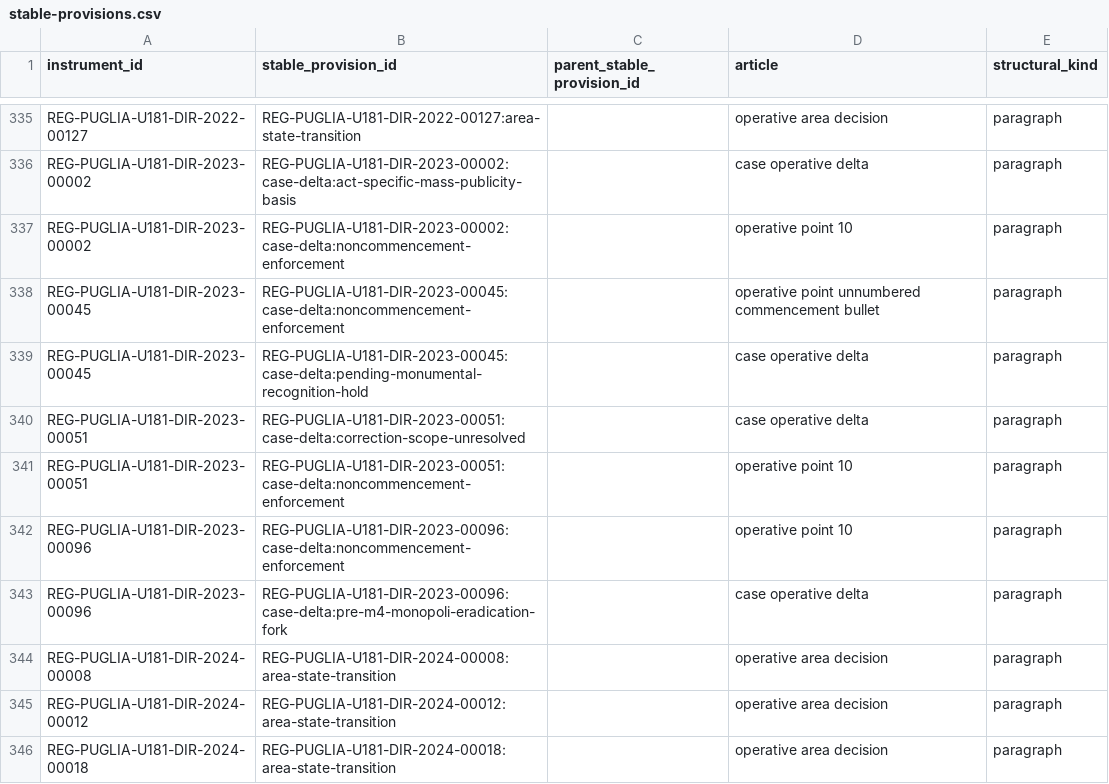
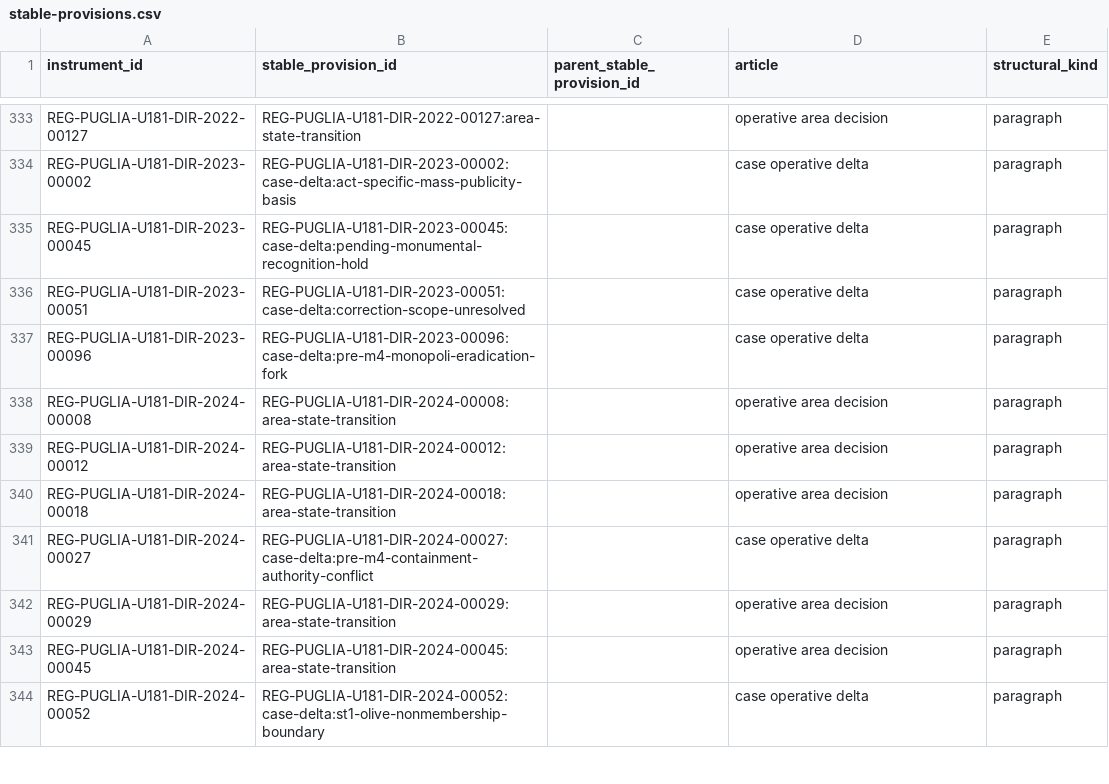
Before and after one commit to owassmer/CORDON, a CSV file: regulation/jurisdiction/generated/stable-provisions.csv, drawn as a sheet; only a part is shown, gaps mark what is left out; the shorter side is filled out with more unchanged rows; the diff covers the shown part only.

Commit message:
One Law 241/1990 Art. 21-ter rule and one open-term clock read each order's own stated term and coercive population, replacing the 18 act-keyed noncommencement provisions and clocks.

```diff
--- a/regulation/jurisdiction/generated/stable-provisions.csv
+++ b/regulation/jurisdiction/generated/stable-provisions.csv
@@ -336,8 +334,4 @@ REG-PUGLIA-U181-DIR-2022-00127,REG-PUGLIA-U181-DIR-2022-00127:area-state-transit
 REG-PUGLIA-U181-DIR-2023-00002,REG-PUGLIA-U181-DIR-2023-00002:case-delta:act-specific-mass-publicity-basis,,case operative delta,paragraph
-REG-PUGLIA-U181-DIR-2023-00002,REG-PUGLIA-U181-DIR-2023-00002:case-delta:noncommencement-enforcement,,operative point 10,paragraph
-REG-PUGLIA-U181-DIR-2023-00045,REG-PUGLIA-U181-DIR-2023-00045:case-delta:noncommencement-enforcement,,operative point unnumbered commencement bullet,paragraph
 REG-PUGLIA-U181-DIR-2023-00045,REG-PUGLIA-U181-DIR-2023-00045:case-delta:pending-monumental-recognition-hold,,case operative delta,paragraph
 REG-PUGLIA-U181-DIR-2023-00051,REG-PUGLIA-U181-DIR-2023-00051:case-delta:correction-scope-unresolved,,case operative delta,paragraph
-REG-PUGLIA-U181-DIR-2023-00051,REG-PUGLIA-U181-DIR-2023-00051:case-delta:noncommencement-enforcement,,operative point 10,paragraph
-REG-PUGLIA-U181-DIR-2023-00096,REG-PUGLIA-U181-DIR-2023-00096:case-delta:noncommencement-enforcement,,operative point 10,paragraph
 REG-PUGLIA-U181-DIR-2023-00096,REG-PUGLIA-U181-DIR-2023-00096:case-delta:pre-m4-monopoli-eradication-fork,,case operative delta,paragraph
```
Also changed, not shown: 1 added row and 14 removed rows elsewhere in this file, corpus/CATALOG.csv, 29 other files.
